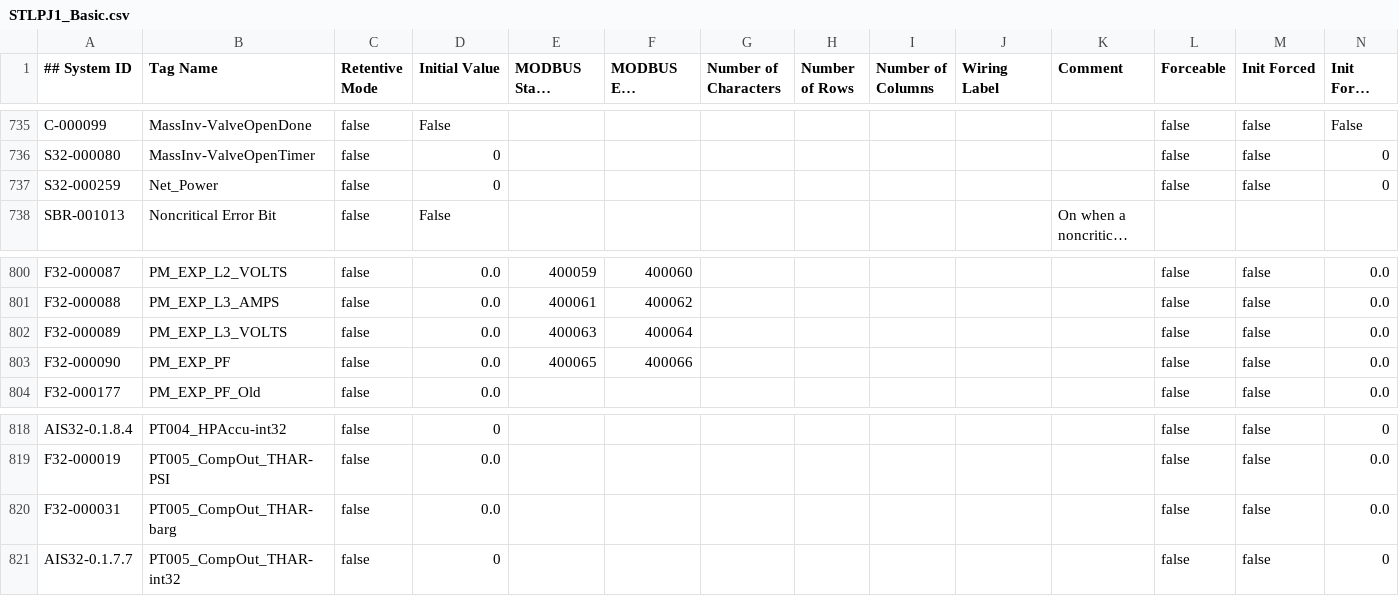
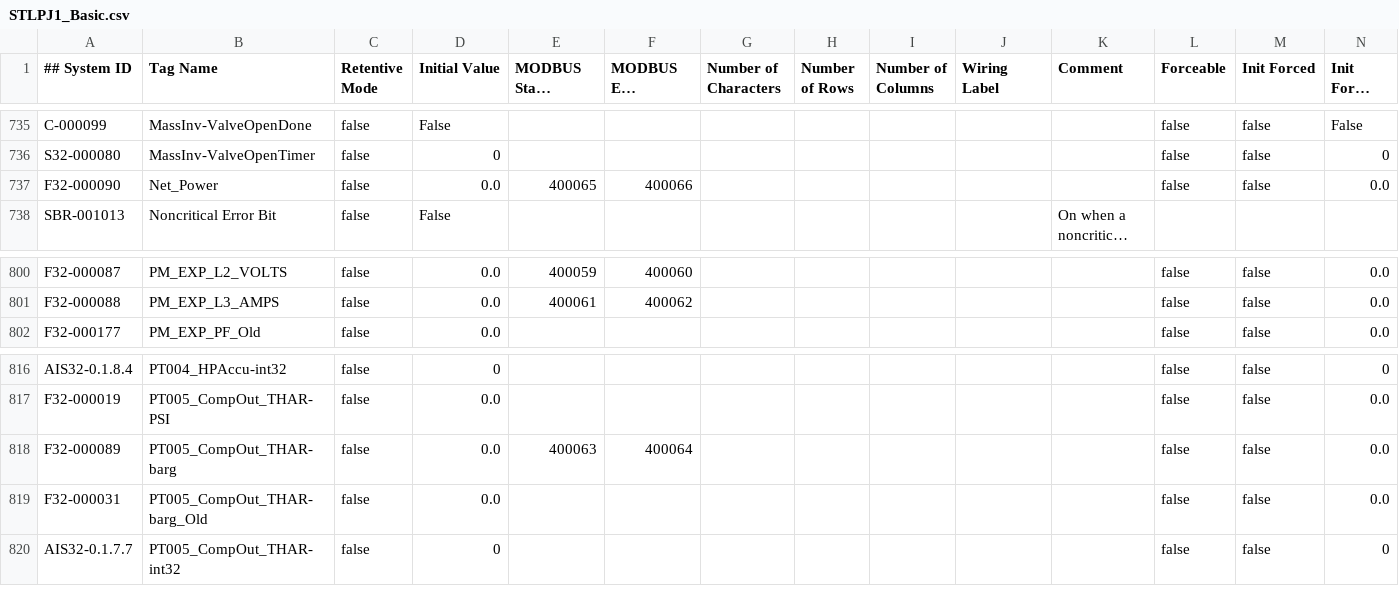
Before and after one commit to tuxx0rz/PLC-St-Louis, a CSV file: STLPJ1_Basic.csv, drawn as a sheet; only a part is shown, gaps mark what is left out; long unchanged cells end in …; removed rows and columns are numbered as before the commit, all else as after; the diff names each change by its address in the sheet, - before the commit and + after, or states it on an @@ line.

```diff
--- a/STLPJ1_Basic.csv
+++ b/STLPJ1_Basic.csv
-row 737: S32-000259 | Net_Power | false | 0 |  |  |  |  |  |  |  | false | false | 0
+row 737: F32-000090 | Net_Power | false | 0.0 | 400065 | 400066 |  |  |  |  |  | false | false | 0.0
-row 802: F32-000089 | PM_EXP_L3_VOLTS | false | 0.0 | 400063 | 400064 |  |  |  |  |  | false | false | 0.0
-row 803: F32-000090 | PM_EXP_PF | false | 0.0 | 400065 | 400066 |  |  |  |  |  | false | false | 0.0
+row 818: F32-000089 | PT005_CompOut_THAR-barg | false | 0.0 | 400063 | 400064 |  |  |  |  |  | false | false | 0.0
-B819 (Tag Name): PT005_CompOut_THAR-barg
+B819 (Tag Name): PT005_CompOut_THAR-barg_Old
```
Also changed, not shown: STLPJ1_Extended.csv, 3 other files.
